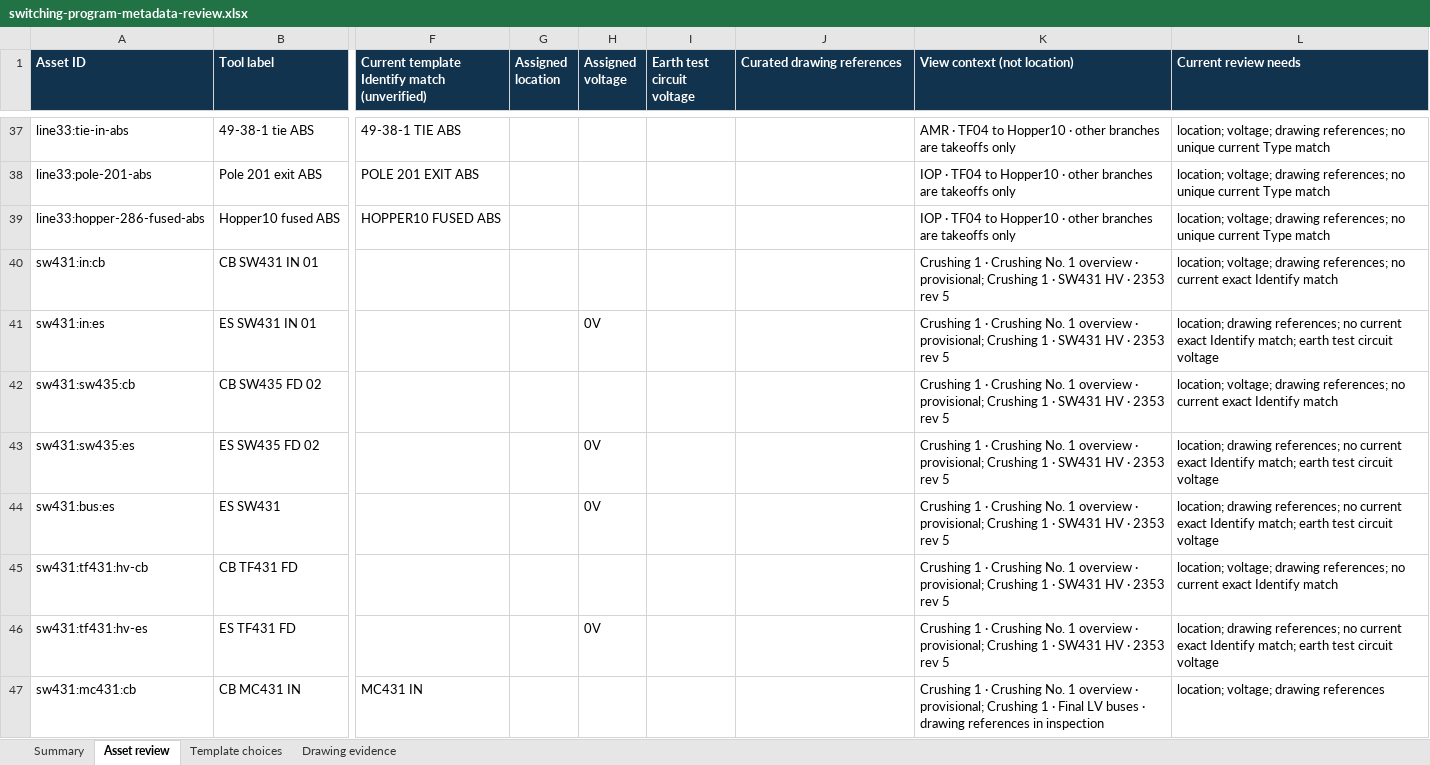
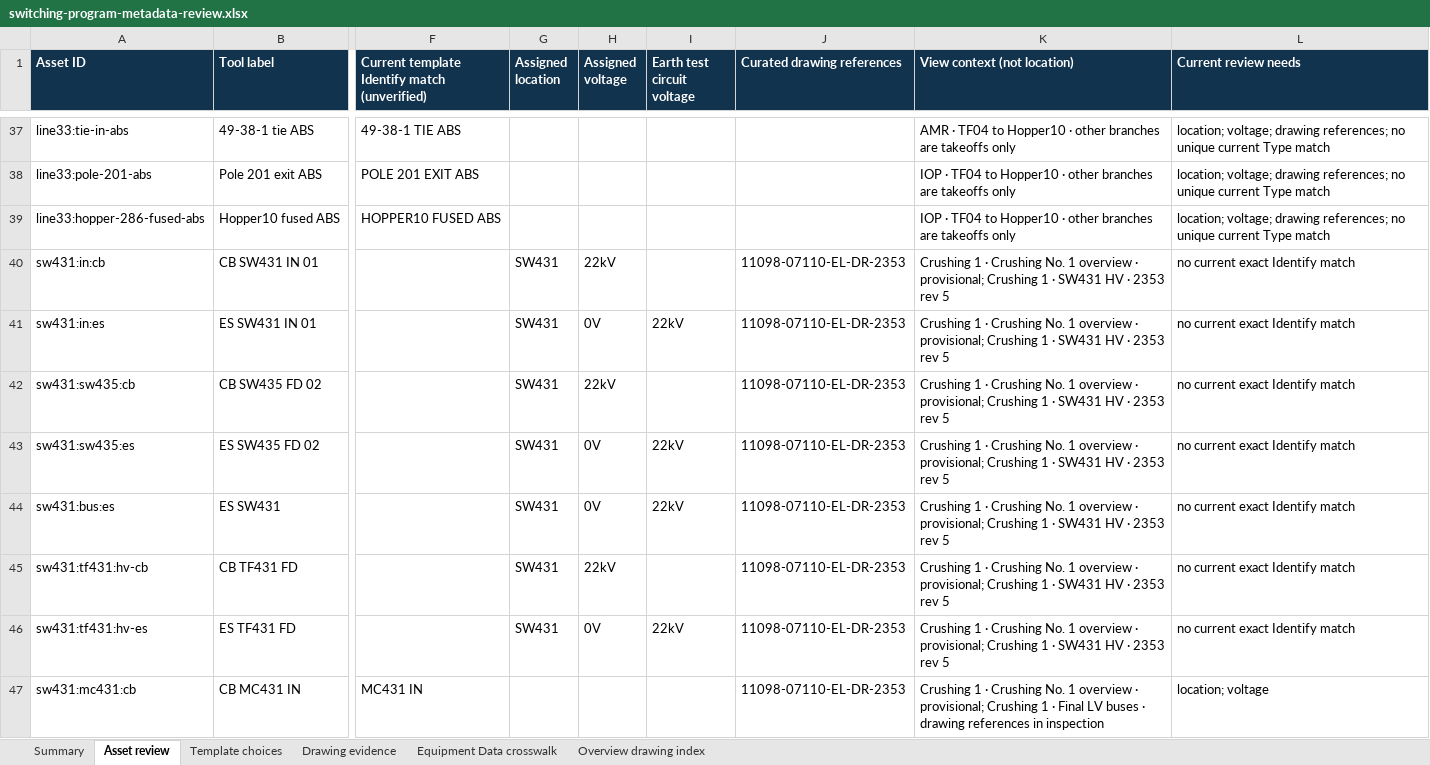
Before and after one commit to AedenBryce/Interactive-HV-Network, an Excel workbook: outputs/01a1af3a-86ce-74e3-9ef0-df1ee647020f/switching-program-metadata-review.xlsx, sheet Asset review, drawn as a sheet; only a part is shown, gaps mark what is left out; values as stored, in another font and other column widths than the file's, no borders; table styles not drawn; the diff covers the shown part only; the diff names each change by its address in the sheet, - before the commit and + after, or states it on an @@ line.

Commit message:
Index assets through overview drawing references

```diff
--- a/outputs/01a1af3a-86ce-74e3-9ef0-df1ee647020f/switching-program-metadata-review.xlsx (sheet Asset review)
+++ b/outputs/01a1af3a-86ce-74e3-9ef0-df1ee647020f/switching-program-metadata-review.xlsx (sheet Asset review)
+sheet tab: Equipment Data crosswalk
+sheet tab: Overview drawing index
-G40:G46 (Assigned location): (empty)
+G40:G46 (Assigned location): SW431
-H40 (Assigned voltage): (empty)
+H40 (Assigned voltage): 22kV
-J40:J47 (Curated drawing references): (empty)
+J40:J47 (Curated drawing references): 11098-07110-EL-DR-2353
-L40 (Current review needs): location; voltage; drawing references; no current…
+L40 (Current review needs): no current…
-I41 (Earth test circuit voltage): (empty)
+I41 (Earth test circuit voltage): 22kV
-L41 (Current review needs): location; drawing references; no current exact Identify match; earth test circuit voltage
+L41 (Current review needs): no current exact Identify match
-H42 (Assigned voltage): (empty)
+H42 (Assigned voltage): 22kV
-L42 (Current review needs): location; voltage; drawing references; no current…
+L42 (Current review needs): no current…
-I43:I44 (Earth test circuit voltage): (empty)
+I43:I44 (Earth test circuit voltage): 22kV
-L43:L44 (Current review needs): location; drawing references; no current exact Identify match; earth test circuit voltage
+L43:L44 (Current review needs): no current exact Identify match
-H45 (Assigned voltage): (empty)
+H45 (Assigned voltage): 22kV
-L45 (Current review needs): location; voltage; drawing references; no current…
+L45 (Current review needs): no current…
-I46 (Earth test circuit voltage): (empty)
+I46 (Earth test circuit voltage): 22kV
-L46 (Current review needs): location; drawing references; no current exact Identify match; earth test circuit voltage
+L46 (Current review needs): no current exact Identify match
-L47 (Current review needs): location; voltage; drawing references
+L47 (Current review needs): location; voltage
```
Also changed, not shown: 755 edited cells elsewhere in this sheet, sheet Drawing evidence, sheet Summary, 3 other files.
